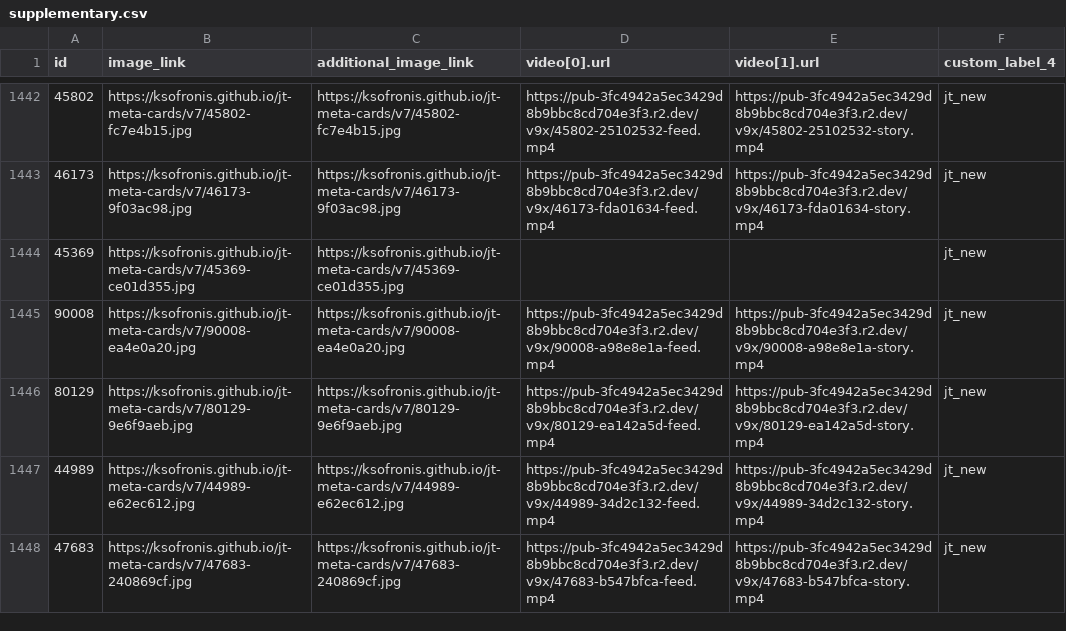
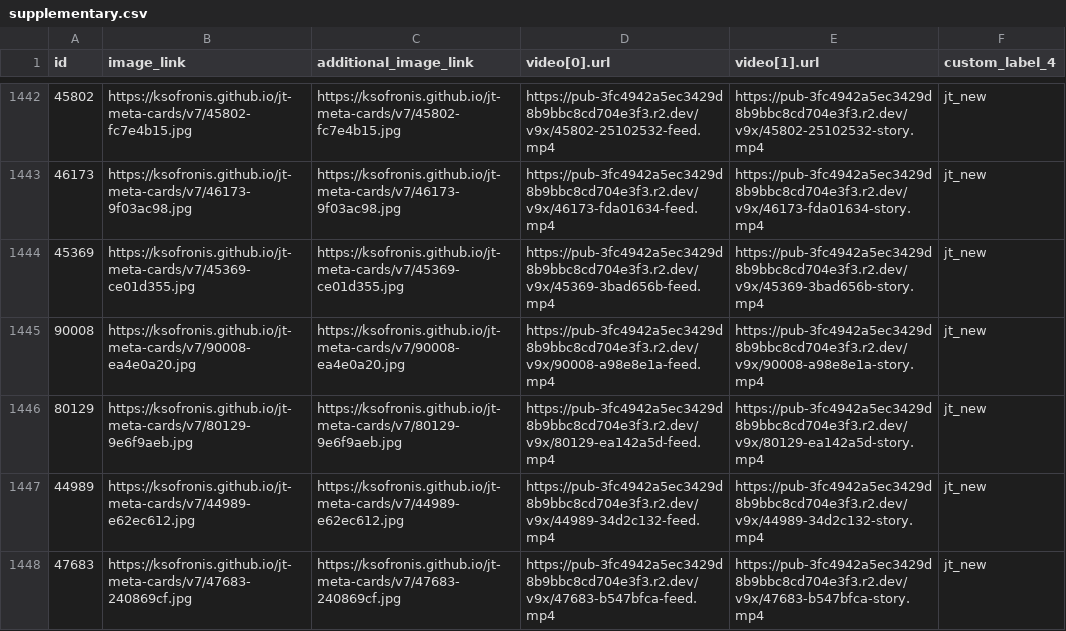
Before and after one commit to ksofronis/jt-meta-cards, a CSV file: feed/supplementary.csv, drawn as a sheet; only a part is shown, gaps mark what is left out; the diff covers the shown part only.

Commit message:
feed refresh

```diff
--- a/feed/supplementary.csv
+++ b/feed/supplementary.csv
@@ -1443,3 +1443,3 @@ id,image_link,additional_image_link,video[0].url,video[1].url,custom_label_4
 46173,https://ksofronis.github.io/jt-meta-cards/v7/46173-9f03ac98.jpg,https://ksofronis.github.io/jt-meta-cards/v7/46173-9f03ac98.jpg,https://pub-3fc4942a5ec3429d8b9bbc8cd704e3f3.r2.dev/v9x/46173-fda01634-feed.mp4,https://pub-3fc4942a5ec3429d8b9bbc8cd704e3f3.r2.dev/v9x/46173-fda01634-story.mp4,jt_new
-45369,https://ksofronis.github.io/jt-meta-cards/v7/45369-ce01d355.jpg,https://ksofronis.github.io/jt-meta-cards/v7/45369-ce01d355.jpg,,,jt_new
+45369,https://ksofronis.github.io/jt-meta-cards/v7/45369-ce01d355.jpg,https://ksofronis.github.io/jt-meta-cards/v7/45369-ce01d355.jpg,https://pub-3fc4942a5ec3429d8b9bbc8cd704e3f3.r2.dev/v9x/45369-3bad656b-feed.mp4,https://pub-3fc4942a5ec3429d8b9bbc8cd704e3f3.r2.dev/v9x/45369-3bad656b-story.mp4,jt_new
 90008,https://ksofronis.github.io/jt-meta-cards/v7/90008-ea4e0a20.jpg,https://ksofronis.github.io/jt-meta-cards/v7/90008-ea4e0a20.jpg,https://pub-3fc4942a5ec3429d8b9bbc8cd704e3f3.r2.dev/v9x/90008-a98e8e1a-feed.mp4,https://pub-3fc4942a5ec3429d8b9bbc8cd704e3f3.r2.dev/v9x/90008-a98e8e1a-story.mp4,jt_new
```
Also changed, not shown: 18 edited cells elsewhere in this file, 3 other files.
